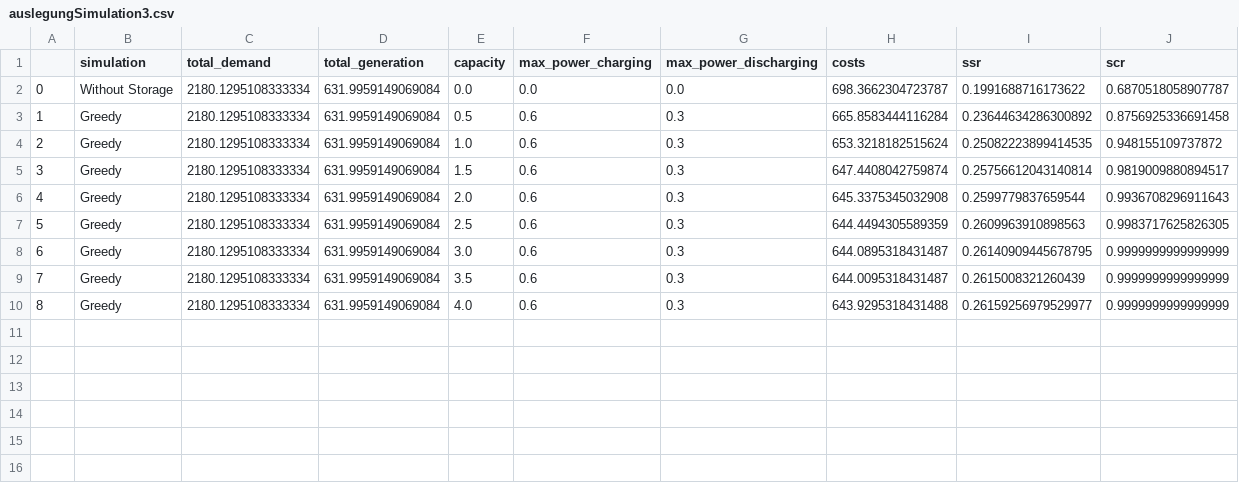
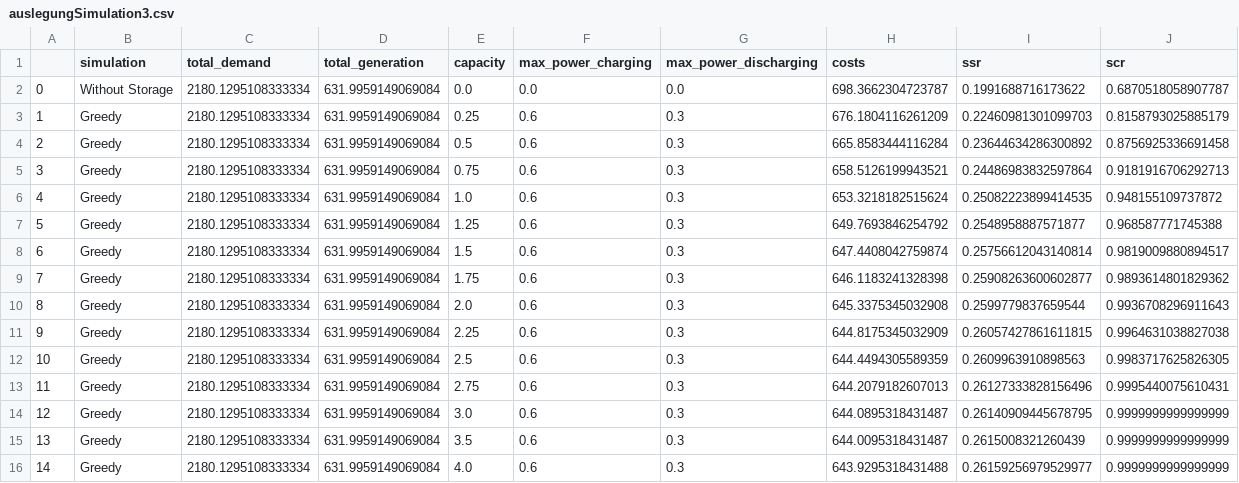
Before and after one commit to PaulusElektrus/MA-Simulation, a CSV file: results/auslegung/auslegungSimulation3.csv, drawn as a sheet; addresses are those after the commit; the diff names each change by its address in the sheet, - before the commit and + after, or states it on an @@ line.

Commit message:
added Simulations

```diff
--- a/results/auslegung/auslegungSimulation3.csv
+++ b/results/auslegung/auslegungSimulation3.csv
+row 3: 1 | Greedy | 2180.1295108333334 | 631.9959149069084 | 0.25 | 0.6 | 0.3 | 676.1804116261209 | 0.22460981301099703 | 0.8158793025885179
@@ column A renumbered from row 4 down @@
+row 5: 3 | Greedy | 2180.1295108333334 | 631.9959149069084 | 0.75 | 0.6 | 0.3 | 658.5126199943521 | 0.24486983832597864 | 0.9181916706292713
+row 7: 5 | Greedy | 2180.1295108333334 | 631.9959149069084 | 1.25 | 0.6 | 0.3 | 649.7693846254792 | 0.2548958887571877 | 0.968587771745388
+row 9: 7 | Greedy | 2180.1295108333334 | 631.9959149069084 | 1.75 | 0.6 | 0.3 | 646.1183241328398 | 0.25908263600602877 | 0.9893614801829362
+row 11: 9 | Greedy | 2180.1295108333334 | 631.9959149069084 | 2.25 | 0.6 | 0.3 | 644.8175345032909 | 0.26057427861611815 | 0.9964631038827038
+row 13: 11 | Greedy | 2180.1295108333334 | 631.9959149069084 | 2.75 | 0.6 | 0.3 | 644.2079182607013 | 0.26127333828156496 | 0.9995440075610431
```
Also changed, not shown: 3 other files.
